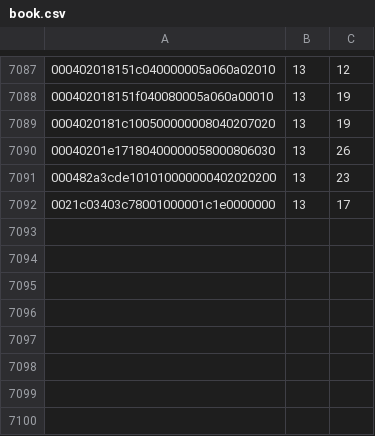
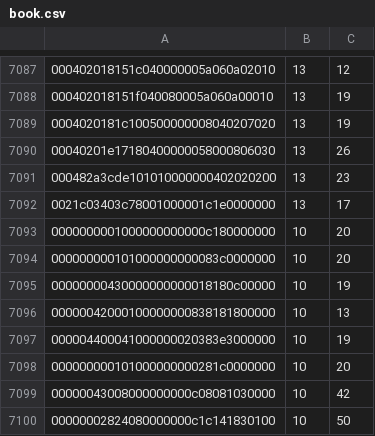
Before and after one commit to lk16/squared, a CSV file: book/book.csv, drawn as a sheet; only a part is shown, gaps mark what is left out; the diff names each change by its address in the sheet, - before the commit and + after, or states it on an @@ line.

Commit message:
book changed

```diff
--- a/book/book.csv
+++ b/book/book.csv
+row 7093: 0000000001000000000000c180000000 | 10 | 20
+row 7094: 000000000101000000000083c0000000 | 10 | 20
+row 7095: 00000000430000000000018180c00000 | 10 | 19
+row 7096: 00000042000100000000838181800000 | 10 | 13
+row 7097: 000004400041000000020383e3000000 | 10 | 19
+row 7098: 000000000101000000000281c0000000 | 10 | 20
+row 7099: 00000043008000000000c08081030000 | 10 | 42
+row 7100: 00000002824080000000c1c141830100 | 10 | 50
```
